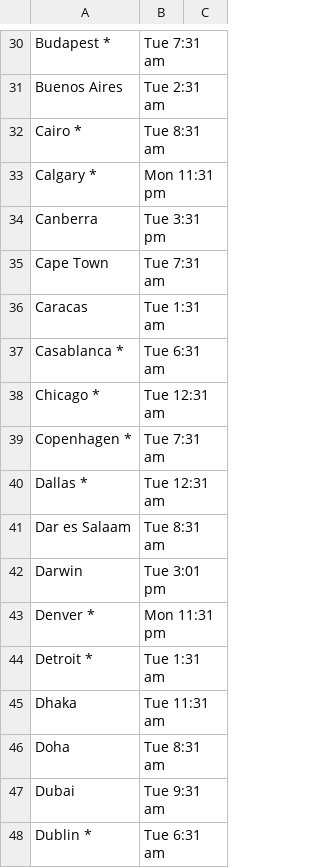
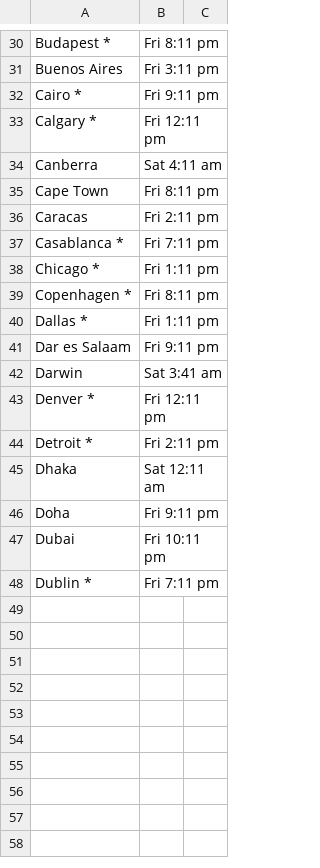
Before and after one commit to saltanatpm/world-weather-dashboard, a CSV file: data/raw_weather.csv, drawn as a sheet; only a part is shown, gaps mark what is left out; the diff covers the shown part only; the diff names each change by its address in the sheet, - before the commit and + after, or states it on an @@ line.

```diff
--- a/data/raw_weather.csv
+++ b/data/raw_weather.csv
-B30: Tue 7:31 am
+B30: Fri 8:11 pm
-B31: Tue 2:31 am
+B31: Fri 3:11 pm
-B32: Tue 8:31 am
+B32: Fri 9:11 pm
-B33: Mon 11:31 pm
+B33: Fri 12:11 pm
-B34: Tue 3:31 pm
+B34: Sat 4:11 am
-B35: Tue 7:31 am
+B35: Fri 8:11 pm
-B36: Tue 1:31 am
+B36: Fri 2:11 pm
-B37: Tue 6:31 am
+B37: Fri 7:11 pm
-B38: Tue 12:31 am
+B38: Fri 1:11 pm
-B39: Tue 7:31 am
+B39: Fri 8:11 pm
-B40: Tue 12:31 am
+B40: Fri 1:11 pm
-B41: Tue 8:31 am
+B41: Fri 9:11 pm
-B42: Tue 3:01 pm
+B42: Sat 3:41 am
-B43: Mon 11:31 pm
+B43: Fri 12:11 pm
-B44: Tue 1:31 am
+B44: Fri 2:11 pm
-B45: Tue 11:31 am
+B45: Sat 12:11 am
-B46: Tue 8:31 am
+B46: Fri 9:11 pm
-B47: Tue 9:31 am
+B47: Fri 10:11 pm
-B48: Tue 6:31 am
+B48: Fri 7:11 pm
```
Also changed, not shown: 28 edited cells elsewhere in this file, 2 other files.
